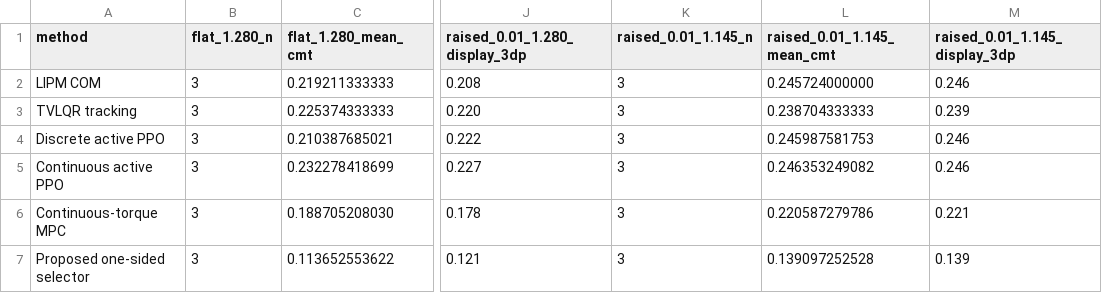
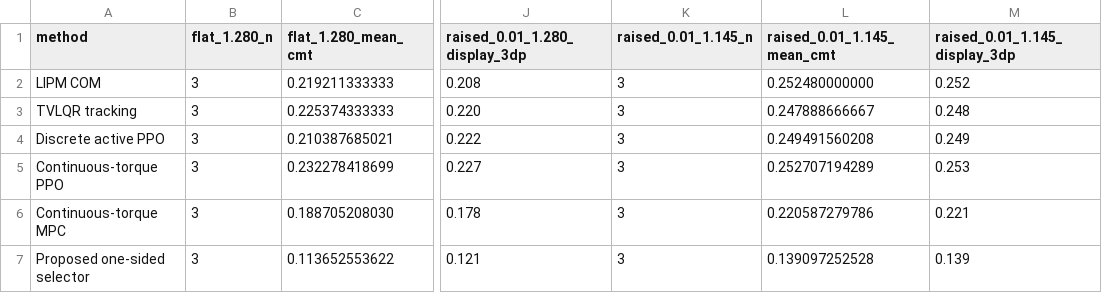
Before and after one commit to QTQT233/Sign-Constrained-Reinforcement-Learning-for-Energy-Efficient-Bipedal-Foot-Placement, a CSV file: results/paper2_current/table_iv_current.csv (was results/legacy/table_iv_pre_source_aligned_r1_20260721.csv), drawn as a sheet; only a part is shown, gaps mark what is left out; the diff names each change by its address in the sheet, - before the commit and + after, or states it on an @@ line.

```diff
--- a/results/legacy/table_iv_pre_source_aligned_r1_20260721.csv
+++ b/results/paper2_current/table_iv_current.csv
-L2 (raised_0.01_1.145_mean_cmt): 0.245724000000
+L2 (raised_0.01_1.145_mean_cmt): 0.252480000000
-M2 (raised_0.01_1.145_display_3dp): 0.246
+M2 (raised_0.01_1.145_display_3dp): 0.252
-L3 (raised_0.01_1.145_mean_cmt): 0.238704333333
+L3 (raised_0.01_1.145_mean_cmt): 0.247888666667
-M3 (raised_0.01_1.145_display_3dp): 0.239
+M3 (raised_0.01_1.145_display_3dp): 0.248
-L4 (raised_0.01_1.145_mean_cmt): 0.245987581753
+L4 (raised_0.01_1.145_mean_cmt): 0.249491560208
-M4 (raised_0.01_1.145_display_3dp): 0.246
+M4 (raised_0.01_1.145_display_3dp): 0.249
-A5 (method): Continuous active PPO
+A5 (method): Continuous-torque PPO
-L5 (raised_0.01_1.145_mean_cmt): 0.246353249082
+L5 (raised_0.01_1.145_mean_cmt): 0.252707194289
-M5 (raised_0.01_1.145_display_3dp): 0.246
+M5 (raised_0.01_1.145_display_3dp): 0.253
```
Also changed, not shown: MANIFEST.csv, data/LOCAL_ARTIFACT_SOURCES.csv, 47 other files.
